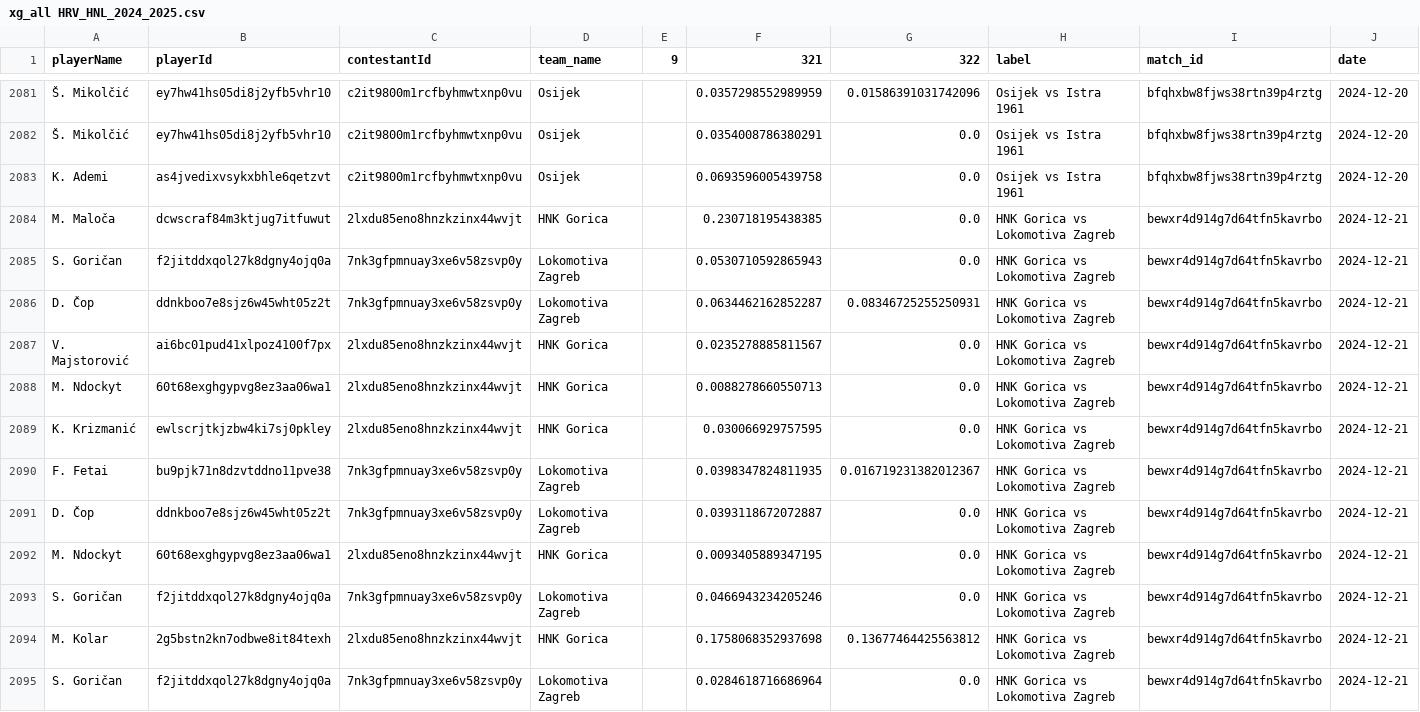
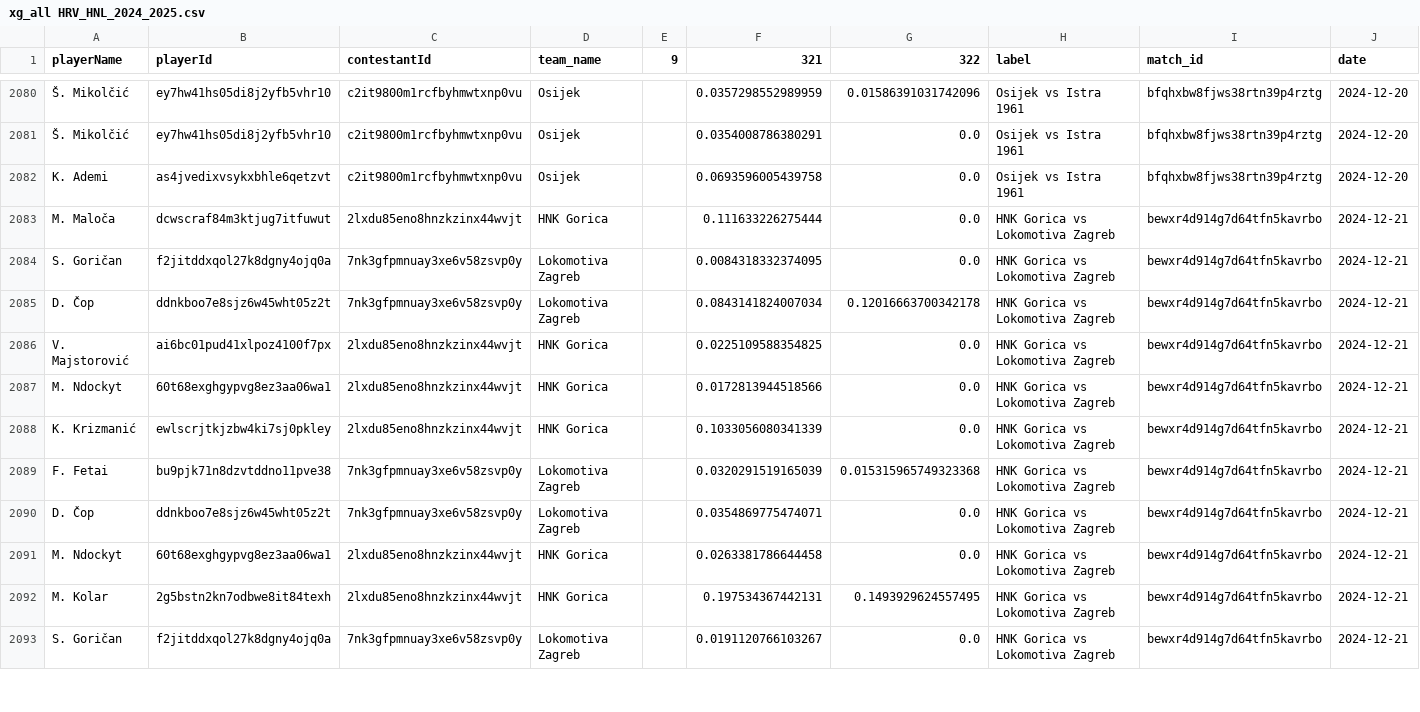
Before and after one commit to AC-Horsens/AC-Horsens-scouting, a CSV file: HRV_HNL_2024_2025/xg_all HRV_HNL_2024_2025.csv, drawn as a sheet; only a part is shown, gaps mark what is left out; removed rows and columns are numbered as before the commit, all else as after; the diff covers the shown part only; the diff names each change by its address in the sheet, - before the commit and + after, or states it on an @@ line.

```diff
--- a/HRV_HNL_2024_2025/xg_all HRV_HNL_2024_2025.csv
+++ b/HRV_HNL_2024_2025/xg_all HRV_HNL_2024_2025.csv
-F2083 (321): 0.230718195438385
+F2083 (321): 0.111633226275444
-F2084 (321): 0.0530710592865943
+F2084 (321): 0.0084318332374095
-F2085 (321): 0.0634462162852287
+F2085 (321): 0.0843141824007034
-G2085 (322): 0.08346725255250931
+G2085 (322): 0.12016663700342178
-F2086 (321): 0.0235278885811567
+F2086 (321): 0.0225109588354825
-F2087 (321): 0.0088278660550713
+F2087 (321): 0.0172813944518566
-F2088 (321): 0.030066929757595
+F2088 (321): 0.1033056080341339
-F2089 (321): 0.0398347824811935
+F2089 (321): 0.0320291519165039
-G2089 (322): 0.016719231382012367
+G2089 (322): 0.015315965749323368
-F2090 (321): 0.0393118672072887
+F2090 (321): 0.0354869775474071
-F2091 (321): 0.0093405889347195
+F2091 (321): 0.0263381786644458
-row 2093: S. Goričan | f2jitddxqol27k8dgny4ojq0a | 7nk3gfpmnuay3xe6v58zsvp0y | Lokomotiva Zagreb |  | 0.0466943234205246 | 0.0 | HNK Gorica vs Lokomotiva Zagreb | bewxr4d914g7d64tfn5kavrbo | 2024-12-21
-F2092 (321): 0.1758068352937698
+F2092 (321): 0.197534367442131
-G2092 (322): 0.13677464425563812
+G2092 (322): 0.1493929624557495
-F2093 (321): 0.0284618716686964
+F2093 (321): 0.0191120766103267
```
Also changed, not shown: 1 removed row and 85 edited cells elsewhere in this file, BEL_Challenger_Pro_League_2024_2025/xA_all BEL_Challenger_Pro_League_2024_2025.csv, BEL_Challenger_Pro_League_2024_2025/xg_all BEL_Challenger_Pro_League_2024_2025.csv, 24 other files.
